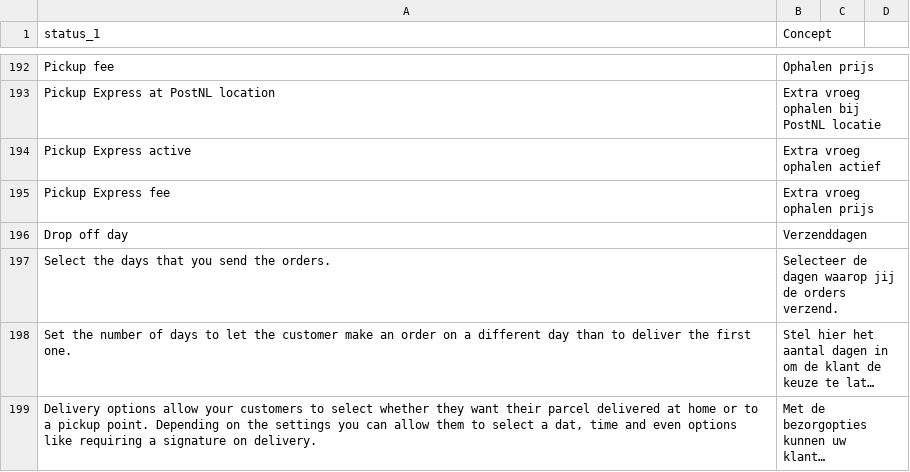
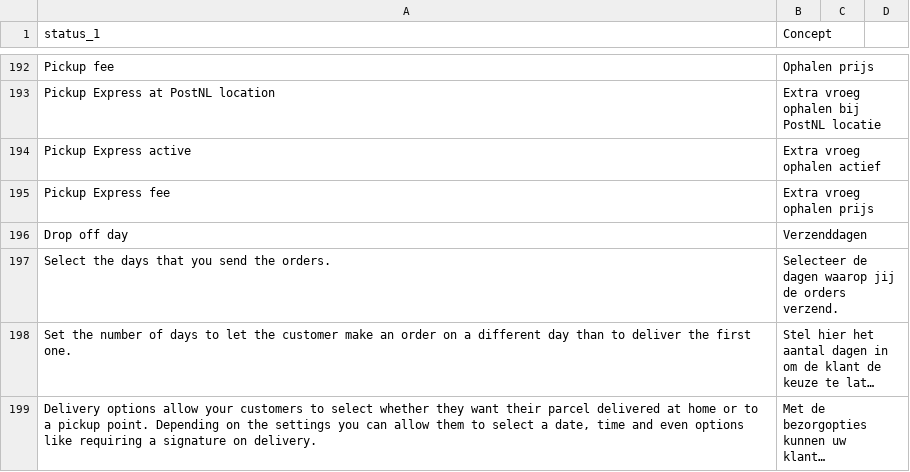
Before and after one commit to myparcelnl/magento, a CSV file: i18n/nl_NL.csv, drawn as a sheet; only a part is shown, gaps mark what is left out; long unchanged cells end in …; the diff names each change by its address in the sheet, - before the commit and + after, or states it on an @@ line.

Commit message:
Update i18n/nl_NL.csv

```diff
--- a/i18n/nl_NL.csv
+++ b/i18n/nl_NL.csv
-A199 (status_1): …select a dat, time and…
+A199 (status_1): …select a date, time and…
```
